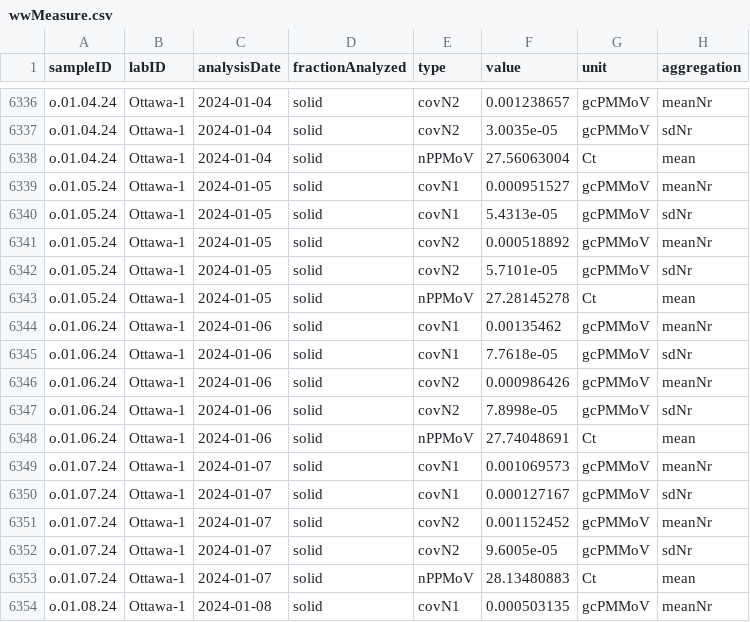
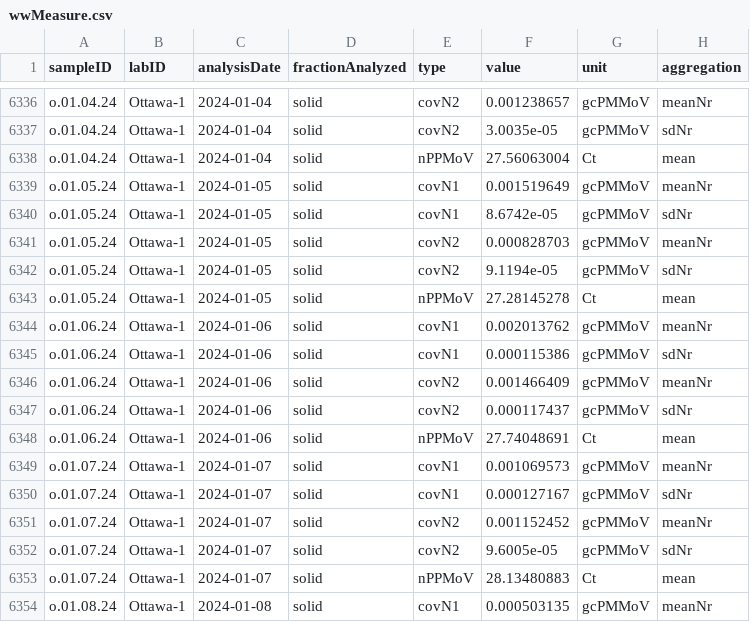
Before and after one commit to Delatollalab/Ottawa-wastewater-data_public, a CSV file: Wastewater/Ottawa/Data/wwMeasure.csv, drawn as a sheet; only a part is shown, gaps mark what is left out; the diff covers the shown part only; the diff names each change by its address in the sheet, - before the commit and + after, or states it on an @@ line.

```diff
--- a/Wastewater/Ottawa/Data/wwMeasure.csv
+++ b/Wastewater/Ottawa/Data/wwMeasure.csv
-F6339 (value): 0.000951527
+F6339 (value): 0.001519649
-F6340 (value): 5.4313e-05
+F6340 (value): 8.6742e-05
-F6341 (value): 0.000518892
+F6341 (value): 0.000828703
-F6342 (value): 5.7101e-05
+F6342 (value): 9.1194e-05
-F6344 (value): 0.00135462
+F6344 (value): 0.002013762
-F6345 (value): 7.7618e-05
+F6345 (value): 0.000115386
-F6346 (value): 0.000986426
+F6346 (value): 0.001466409
-F6347 (value): 7.8998e-05
+F6347 (value): 0.000117437
```
Also changed, not shown: 5 added rows and 28 edited cells elsewhere in this file, Wastewater/Ottawa/Data/wastewater_virus.csv, 1 other file.
